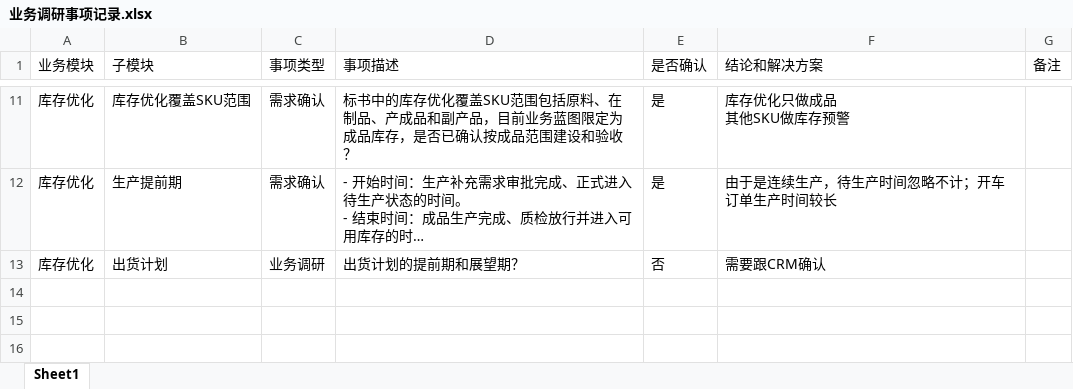
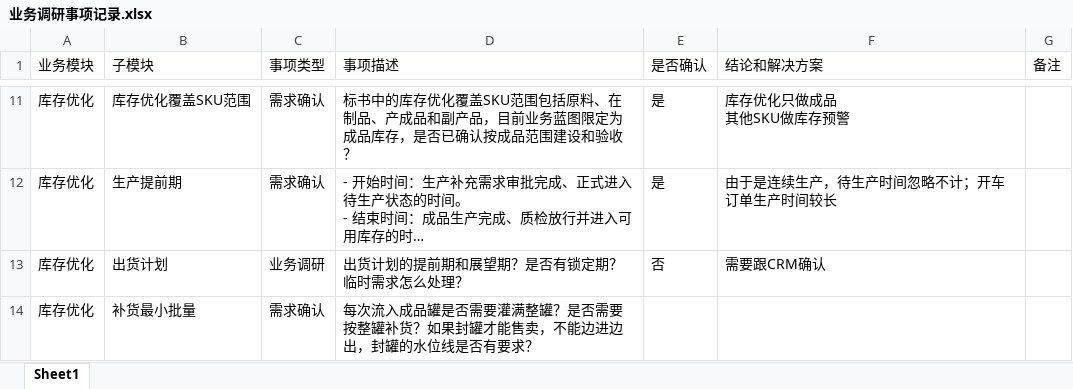
Before and after one commit to DDD71/scos_proj, an Excel workbook: 1-wiki-资料沉淀/业务调研事项记录.xlsx, sheet Sheet1, drawn as a sheet; only a part is shown, gaps mark what is left out; long unchanged cells end in …; values as stored, in another font and other column widths than the file's, no borders; the diff covers the shown part only; the diff names each change by its address in the sheet, - before the commit and + after, or states it on an @@ line.

```diff
--- a/1-wiki-资料沉淀/业务调研事项记录.xlsx (sheet Sheet1)
+++ b/1-wiki-资料沉淀/业务调研事项记录.xlsx (sheet Sheet1)
-D13 (事项描述): 出货计划的提前期和展望期？
+D13 (事项描述): 出货计划的提前期和展望期？是否有锁定期？临时需求怎么处理？
+row 14: 库存优化 | 补货最小批量 | 需求确认 | 每次流入成品罐是否需要灌满整罐？是否需要按整罐补货？如果封罐才能售卖，不能边进边出，封罐的水位线是否有要求？
```
Also changed, not shown: 1 added row elsewhere in this sheet, 2 other files.
